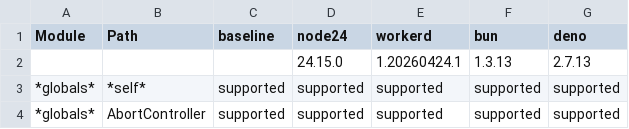
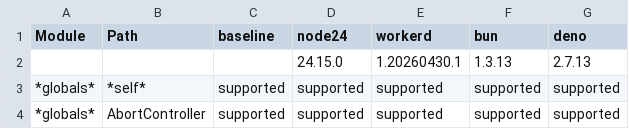
Before and after one commit to cloudflare/workers-nodejs-compat-matrix, a CSV file: report/public/runtime-support.csv, drawn as a sheet; only a part is shown.

```diff
--- a/report/public/runtime-support.csv
+++ b/report/public/runtime-support.csv
@@ -1,3 +1,3 @@
 Module,Path,baseline,node24,workerd,bun,deno
-,,,24.15.0,1.20260424.1,1.3.13,2.7.13
+,,,24.15.0,1.20260430.1,1.3.13,2.7.13
 *globals*,*self*,supported,supported,supported,supported,supported
```
Also changed, not shown: 5 other files.
